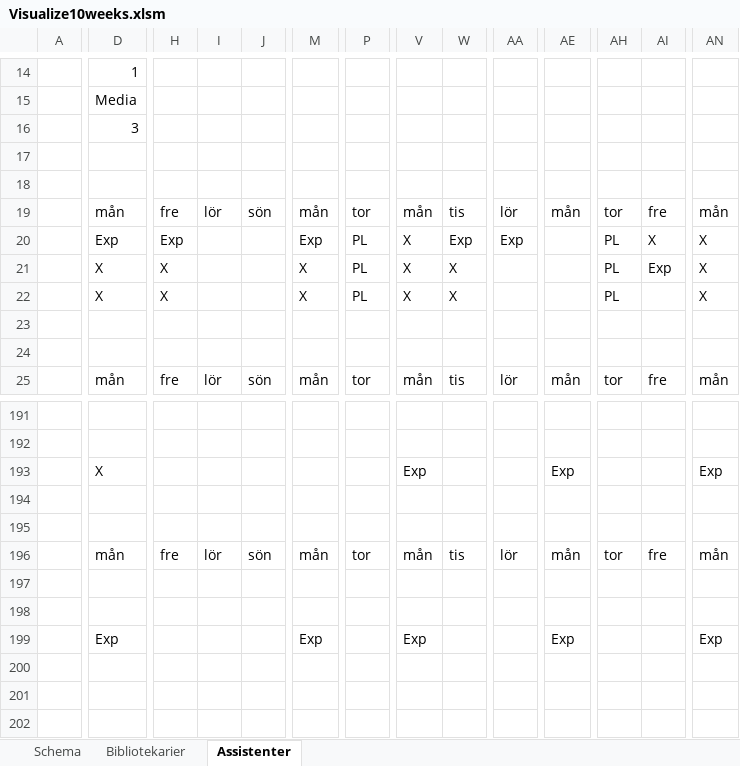
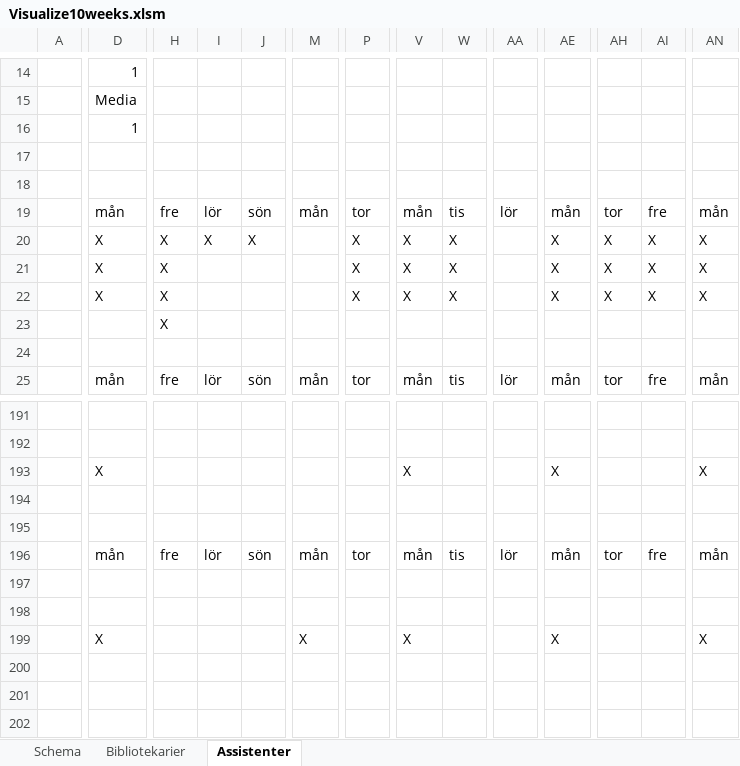
Before and after one commit to Optoteket/main, an Excel workbook: AMPLmodel/Visualisation/Visualize10weeks.xlsm, sheet Assistenter, drawn as a sheet; only a part is shown, gaps mark what is left out; values as stored, in another font and other column widths than the file's, no cell formats; conditional formats not drawn; removed rows and columns are numbered as before the commit, all else as after; rows hold the shown columns only; the diff covers the shown part only; the diff names each change by its address in the sheet, - before the commit and + after, or states it on an @@ line.

```diff
--- a/AMPLmodel/Visualisation/Visualize10weeks.xlsm (sheet Assistenter)
+++ b/AMPLmodel/Visualisation/Visualize10weeks.xlsm (sheet Assistenter)
-D16: 3
+D16: 1
-D20: Exp
+D20: X
-H20: Exp
+H20: X
-I20: (empty)
+I20: X
-J20: (empty)
+J20: X
-M20: Exp
+M20: (empty)
-P20:P22: PL
+P20:P22: X
-W20: Exp
+W20: X
-AA20: Exp
+AA20: (empty)
-AE20:AE22: (empty)
+AE20:AE22: X
-AH20:AH22: PL
+AH20:AH22: X
-M21:M22: X
+M21:M22: (empty)
-AI21: Exp
+AI21: X
-AI22: (empty)
+AI22: X
-row 23: (empty)
+row 23:  |  | X
-V193: Exp
+V193: X
-AE193: Exp
+AE193: X
-AN193: Exp
+AN193: X
-D199: Exp
+D199: X
-M199: Exp
+M199: X
-V199: Exp
+V199: X
-AE199: Exp
+AE199: X
-AN199: Exp
+AN199: X
```
Also changed, not shown: 20 added rows, 20 removed rows and 480 edited cells elsewhere in this sheet, sheet Bibliotekarier, sheet Schema, cell formats, charts or pictures, AMPLmodel/Visualisation/Arbetstider10weeks.xlsm, 7 other files.
